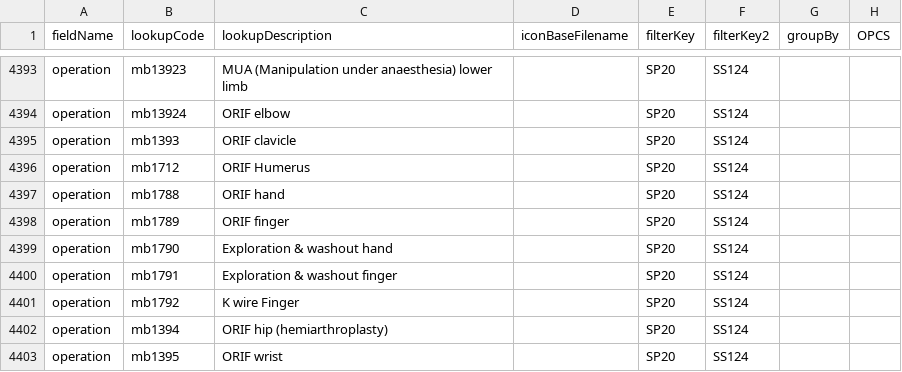
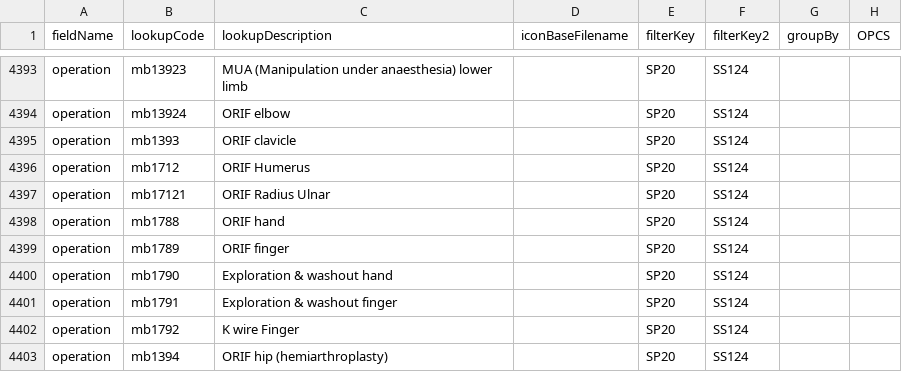
Before and after one commit to homepark/lkups, a CSV file: mbylkup.csv, drawn as a sheet; only a part is shown, gaps mark what is left out; the shorter side is filled out with more unchanged rows; the diff names each change by its address in the sheet, - before the commit and + after, or states it on an @@ line.

Commit message:
Update mbylkup.csv

```diff
--- a/mbylkup.csv
+++ b/mbylkup.csv
+row 4397: operation | mb17121 | ORIF Radius Ulnar |  | SP20 | SS124
```
